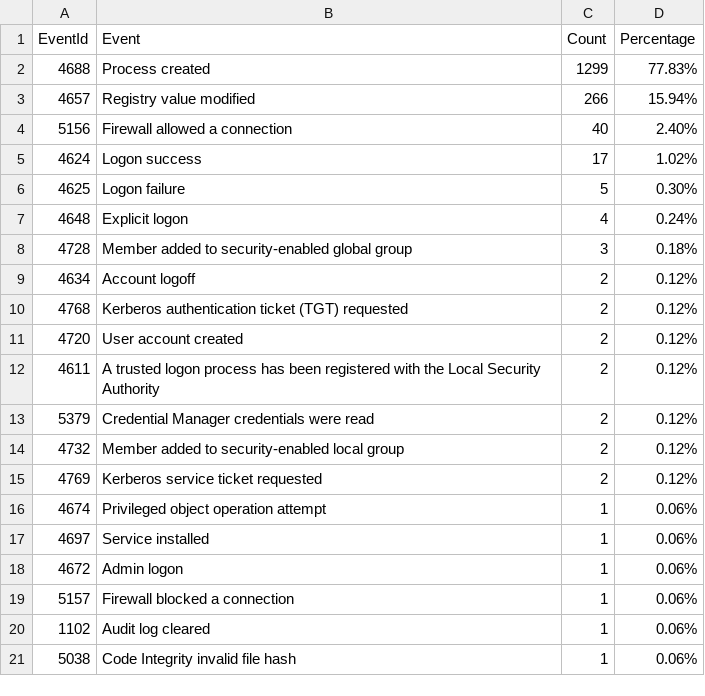
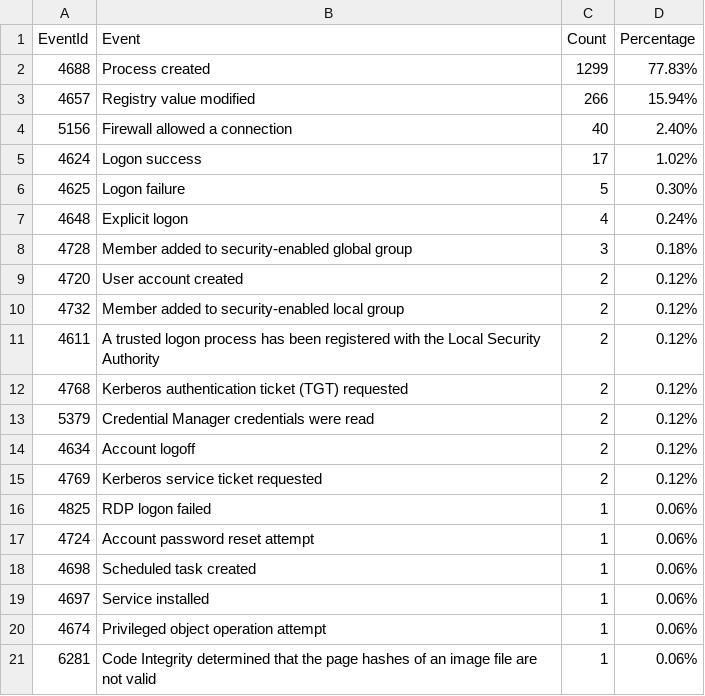
Before and after one commit to fukusuket/InvestigateWindowsLogSetting, a CSV file: security_eid.csv, drawn as a sheet.

```diff
--- a/security_eid.csv
+++ b/security_eid.csv
@@ -8,14 +8,14 @@ EventId,Event,Count,Percentage
 4728,Member added to security-enabled global group,3,0.18%
+4720,User account created,2,0.12%
+4732,Member added to security-enabled local group,2,0.12%
+4611,A trusted logon process has been registered with the Local Security Authority,2,0.12%
+4768,Kerberos authentication ticket (TGT) requested,2,0.12%
+5379,Credential Manager credentials were read,2,0.12%
 4634,Account logoff,2,0.12%
-4768,Kerberos authentication ticket (TGT) requested,2,0.12%
-4720,User account created,2,0.12%
-4611,A trusted logon process has been registered with the Local Security Authority,2,0.12%
-5379,Credential Manager credentials were read,2,0.12%
-4732,Member added to security-enabled local group,2,0.12%
 4769,Kerberos service ticket requested,2,0.12%
+4825,RDP logon failed,1,0.06%
+4724,Account password reset attempt,1,0.06%
+4698,Scheduled task created,1,0.06%
+4697,Service installed,1,0.06%
 4674,Privileged object operation attempt,1,0.06%
-4697,Service installed,1,0.06%
-4672,Admin logon,1,0.06%
-5157,Firewall blocked a connection,1,0.06%
-1102,Audit log cleared,1,0.06%
-5038,Code Integrity invalid file hash,1,0.06%
+6281,Code Integrity determined that the page hashes of an image file are not valid ,1,0.06%
```
Also changed, not shown: sigma_eid.csv, 5 other files.
